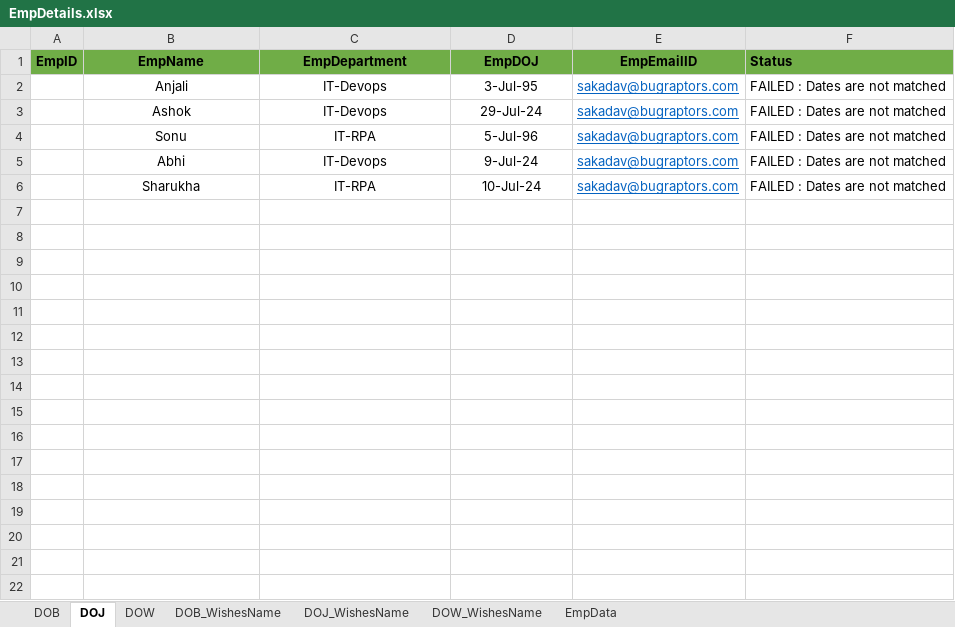
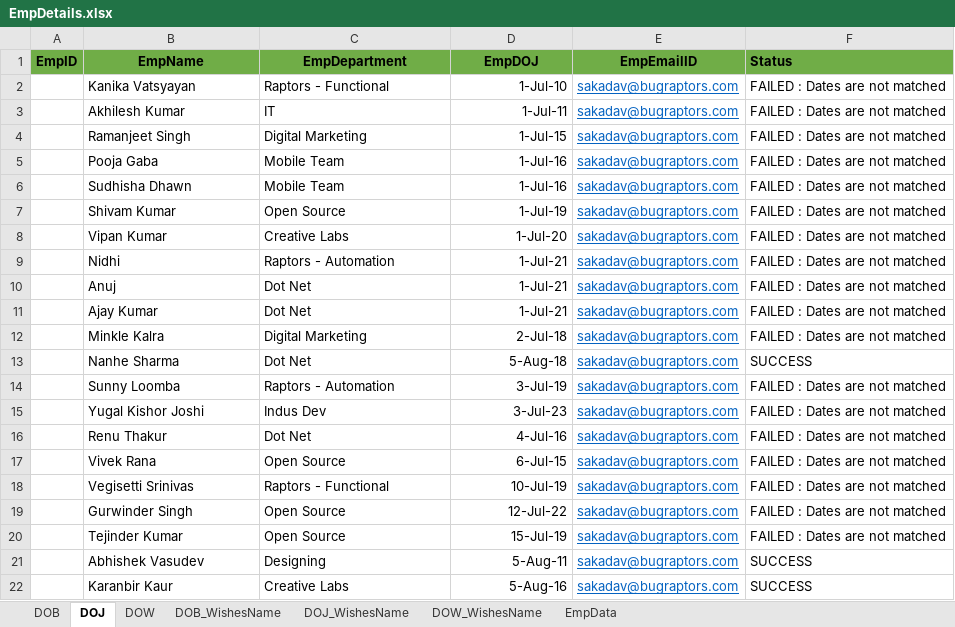
Before and after one commit to TestGit221994/RPA-HRGreetingCards-Dispatcher, an Excel workbook: HR-GreetingsCardsData/EmpDetails/EmpDetails.xlsx, sheet DOJ, drawn as a sheet; values as stored, in another font and other column widths than the file's, no borders; removed rows and columns are numbered as before the commit, all else as after; the diff names each change by its address in the sheet, - before the commit and + after, or states it on an @@ line.

```diff
--- a/HR-GreetingsCardsData/EmpDetails/EmpDetails.xlsx (sheet DOJ)
+++ b/HR-GreetingsCardsData/EmpDetails/EmpDetails.xlsx (sheet DOJ)
+row 2:  | Kanika Vatsyayan | Raptors - Functional | 1-Jul-10 | sakadav@bugraptors.com | FAILED : Dates are not matched
+row 3:  | Akhilesh Kumar | IT | 1-Jul-11 | sakadav@bugraptors.com | FAILED : Dates are not matched
+row 4:  | Ramanjeet Singh | Digital Marketing | 1-Jul-15 | sakadav@bugraptors.com | FAILED : Dates are not matched
+row 5:  | Pooja Gaba | Mobile Team | 1-Jul-16 | sakadav@bugraptors.com | FAILED : Dates are not matched
+row 6:  | Sudhisha Dhawn | Mobile Team | 1-Jul-16 | sakadav@bugraptors.com | FAILED : Dates are not matched
+row 7:  | Shivam Kumar | Open Source | 1-Jul-19 | sakadav@bugraptors.com | FAILED : Dates are not matched
+row 8:  | Vipan Kumar | Creative Labs | 1-Jul-20 | sakadav@bugraptors.com | FAILED : Dates are not matched
+row 9:  | Nidhi | Raptors - Automation | 1-Jul-21 | sakadav@bugraptors.com | FAILED : Dates are not matched
-B10 (EmpName): Anjali
+B10 (EmpName): Anuj
-B10:C10 alignment: center
+B10:C10 alignment: left
-C10 (EmpDepartment): IT-Devops
+C10 (EmpDepartment): Dot Net
-D10 (EmpDOJ): 3-Jul-95
+D10 (EmpDOJ): 1-Jul-21
-D10 alignment: center
+D10 alignment: right
-row 3:  | Ashok | IT-Devops | 29-Jul-24 | sakadav@bugraptors.com | FAILED : Dates are not matched
+row 11:  | Ajay Kumar | Dot Net | 1-Jul-21 | sakadav@bugraptors.com | FAILED : Dates are not matched
+row 12:  | Minkle Kalra | Digital Marketing | 2-Jul-18 | sakadav@bugraptors.com | FAILED : Dates are not matched
+row 13:  | Nanhe Sharma | Dot Net | 5-Aug-18 | sakadav@bugraptors.com | SUCCESS
-B14 (EmpName): Sonu
+B14 (EmpName): Sunny Loomba
-B14:C16 alignment: center
+B14:C16 alignment: left
-C14 (EmpDepartment): IT-RPA
+C14 (EmpDepartment): Raptors - Automation
-D14 (EmpDOJ): 5-Jul-96
+D14 (EmpDOJ): 3-Jul-19
-D14:D16 alignment: center
+D14:D16 alignment: right
-B15 (EmpName): Abhi
+B15 (EmpName): Yugal Kishor Joshi
-C15 (EmpDepartment): IT-Devops
+C15 (EmpDepartment): Indus Dev
-D15 (EmpDOJ): 9-Jul-24
+D15 (EmpDOJ): 3-Jul-23
-B16 (EmpName): Sharukha
+B16 (EmpName): Renu Thakur
-C16 (EmpDepartment): IT-RPA
+C16 (EmpDepartment): Dot Net
-D16 (EmpDOJ): 10-Jul-24
+D16 (EmpDOJ): 4-Jul-16
+row 17:  | Vivek Rana | Open Source | 6-Jul-15 | sakadav@bugraptors.com | FAILED : Dates are not matched
+row 18:  | Vegisetti Srinivas | Raptors - Functional | 10-Jul-19 | sakadav@bugraptors.com | FAILED : Dates are not matched
+row 19:  | Gurwinder Singh | Open Source | 12-Jul-22 | sakadav@bugraptors.com | FAILED : Dates are not matched
+row 20:  | Tejinder Kumar | Open Source | 15-Jul-19 | sakadav@bugraptors.com | FAILED : Dates are not matched
+row 21:  | Abhishek Vasudev | Designing | 5-Aug-11 | sakadav@bugraptors.com | SUCCESS
+row 22:  | Karanbir Kaur | Creative Labs | 5-Aug-16 | sakadav@bugraptors.com | SUCCESS
```
Also changed, not shown: sheet DOB, sheet DOW, sheet EmpData, 21 other files.
